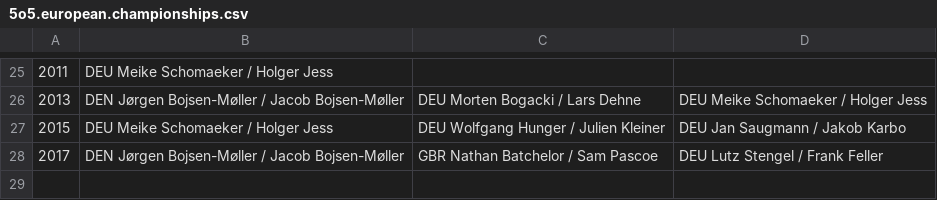
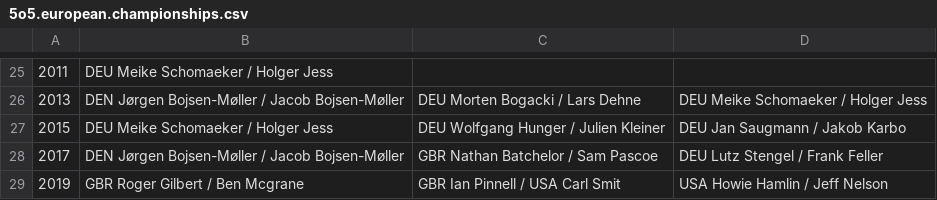
Before and after one commit to iworks/sailing-results, a CSV file: 5o5.european.championships.csv, drawn as a sheet; only a part is shown, gaps mark what is left out.

```diff
--- a/5o5.european.championships.csv
+++ b/5o5.european.championships.csv
@@ -28 +28,2 @@
 2017,DEN Jørgen Bojsen-Møller / Jacob Bojsen-Møller,GBR Nathan Batchelor / Sam Pascoe,DEU Lutz Stengel / Frank Feller
+2019,GBR Roger Gilbert / Ben Mcgrane,GBR Ian Pinnell / USA Carl Smit,USA Howie Hamlin / Jeff Nelson
```
Also changed, not shown: n450-mistrzostwa-polski.csv.
